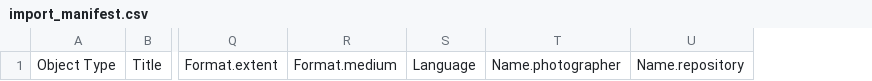
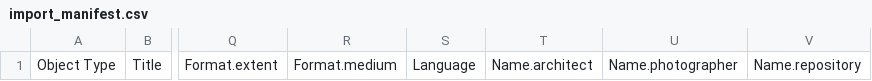
Before and after one commit to UCLALibrary/californica, a CSV file: app/assets/csv/import_manifest.csv, drawn as a sheet; only a part is shown, gaps mark what is left out; the diff names each change by its address in the sheet, - before the commit and + after, or states it on an @@ line.

Commit message:
Add field 'architect'

```diff
--- a/app/assets/csv/import_manifest.csv
+++ b/app/assets/csv/import_manifest.csv
+column T, row 1: Name.architect
```
Also changed, not shown: 24 other files.
